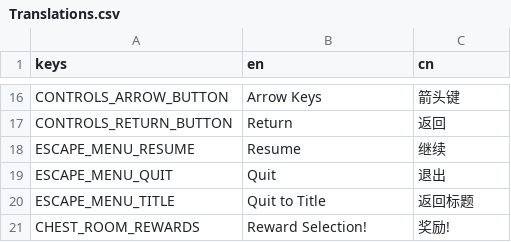
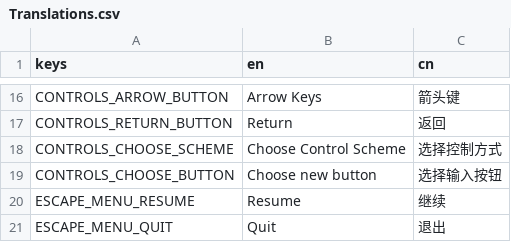
Before and after one commit to Project-Funk-Engine/ProjectFunkEngine, a CSV file: Globals/Translations/Translations.csv, drawn as a sheet; only a part is shown, gaps mark what is left out; the shorter side is filled out with more unchanged rows.

Commit message:
Add translations
Also adjusted control spacing to accommodate Chinese

```diff
--- a/Globals/Translations/Translations.csv
+++ b/Globals/Translations/Translations.csv
@@ -17,2 +17,4 @@ CONTROLS_ARROW_BUTTON,Arrow Keys,箭头键
 CONTROLS_RETURN_BUTTON,Return,返回
+CONTROLS_CHOOSE_SCHEME,Choose Control Scheme,选择控制方式
+CONTROLS_CHOOSE_BUTTON,Choose new button,选择输入按钮
 ESCAPE_MENU_RESUME,Resume,继续
```
Also changed, not shown: 1 other file.
